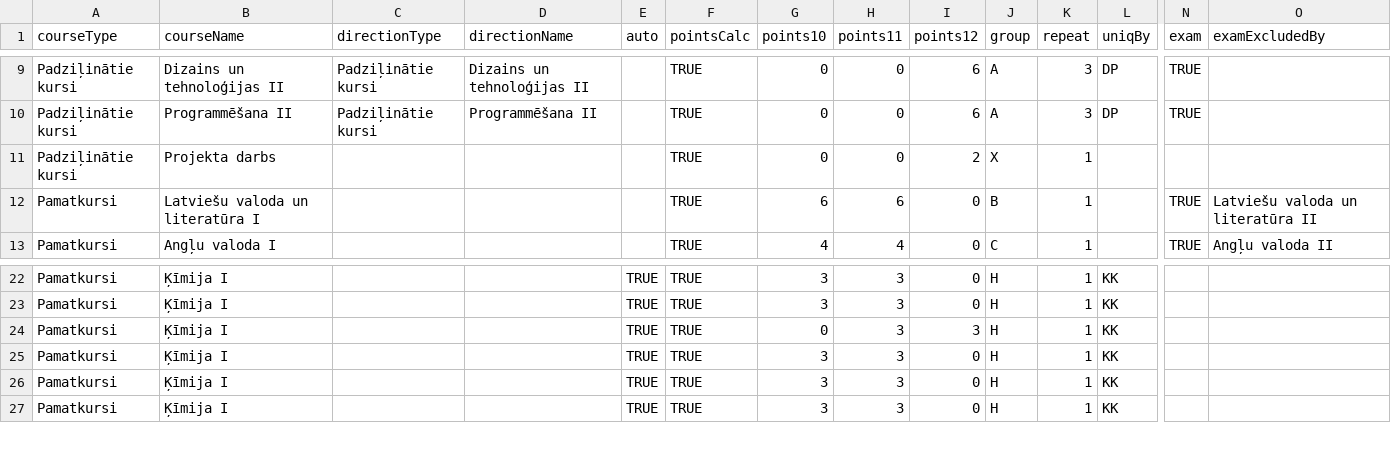
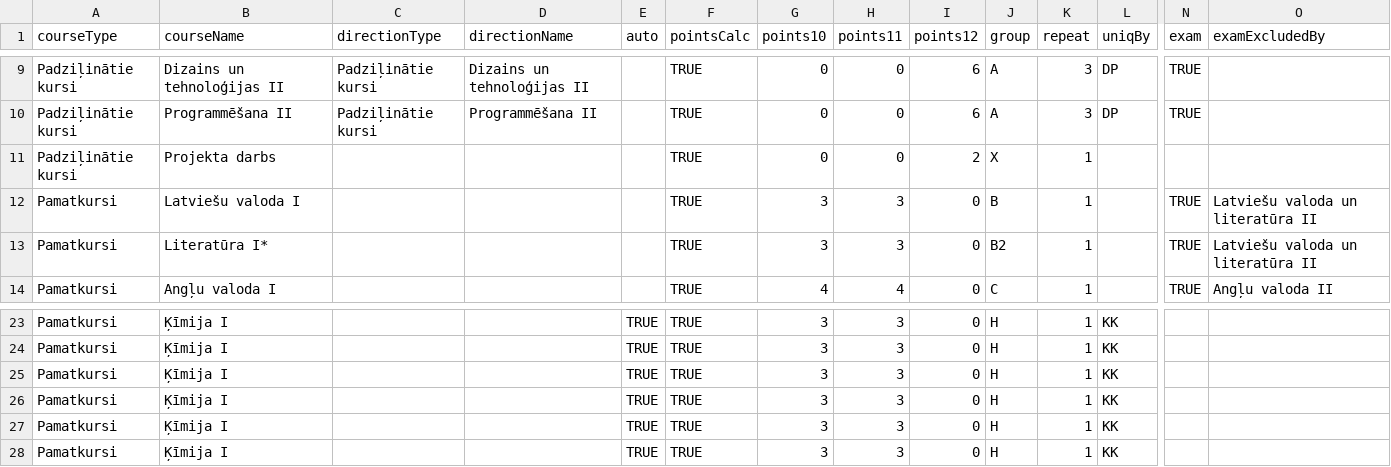
Before and after one commit to mitigate-dev/study-planner, a CSV file: src/Courses.csv, drawn as a sheet; only a part is shown, gaps mark what is left out; addresses are those after the commit; rows hold the shown columns only; the diff names each change by its address in the sheet, - before the commit and + after, or states it on an @@ line.

```diff
--- a/src/Courses.csv
+++ b/src/Courses.csv
-B12 (courseName): Latviešu valoda un literatūra I
+B12 (courseName): Latviešu valoda I
-G12 (points10): 6
+G12 (points10): 3
-H12 (points11): 6
+H12 (points11): 3
+row 13: Pamatkursi | Literatūra I* |  |  |  | TRUE | 3 | 3 | 0 | B2 | 1 |  | TRUE | Latviešu valoda un literatūra II
-G25 (points10): 0
+G25 (points10): 3
-I25 (points12): 3
+I25 (points12): 0
```
Also changed, not shown: 4 other files.
